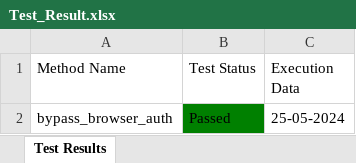
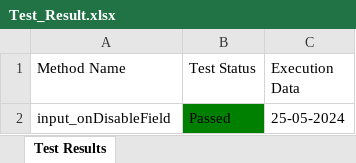
Before and after one commit to Fahim59/Automation_30_Days_Challenge, an Excel workbook: Test Results/Test_Result.xlsx, sheet Test Results, drawn as a sheet; values as stored, in another font and other column widths than the file's, no borders; the diff names each change by its address in the sheet, - before the commit and + after, or states it on an @@ line.

```diff
--- a/Test Results/Test_Result.xlsx (sheet Test Results)
+++ b/Test Results/Test_Result.xlsx (sheet Test Results)
-A2 (Method Name): bypass_browser_auth
+A2 (Method Name): input_onDisableField
```
Also changed, not shown: 12 other files.
